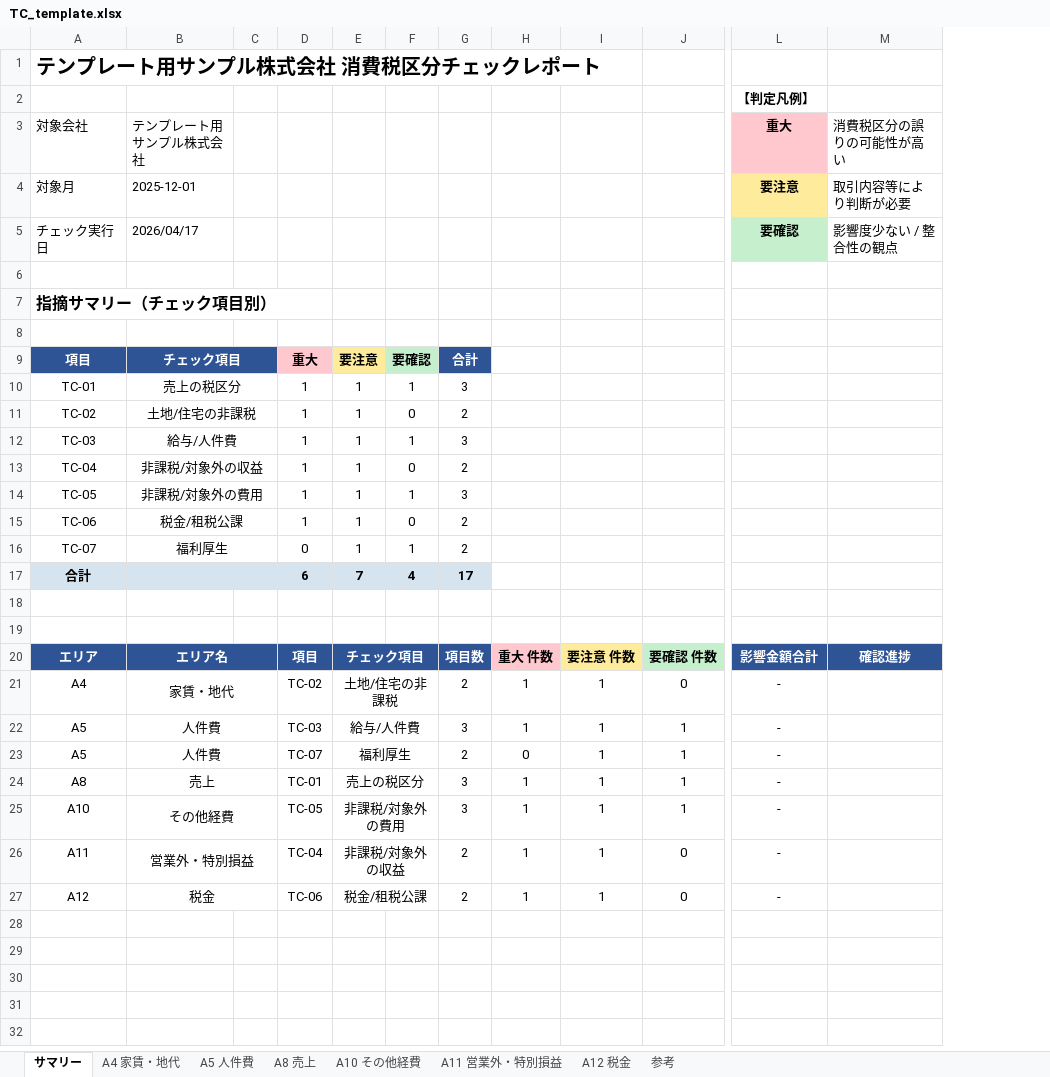
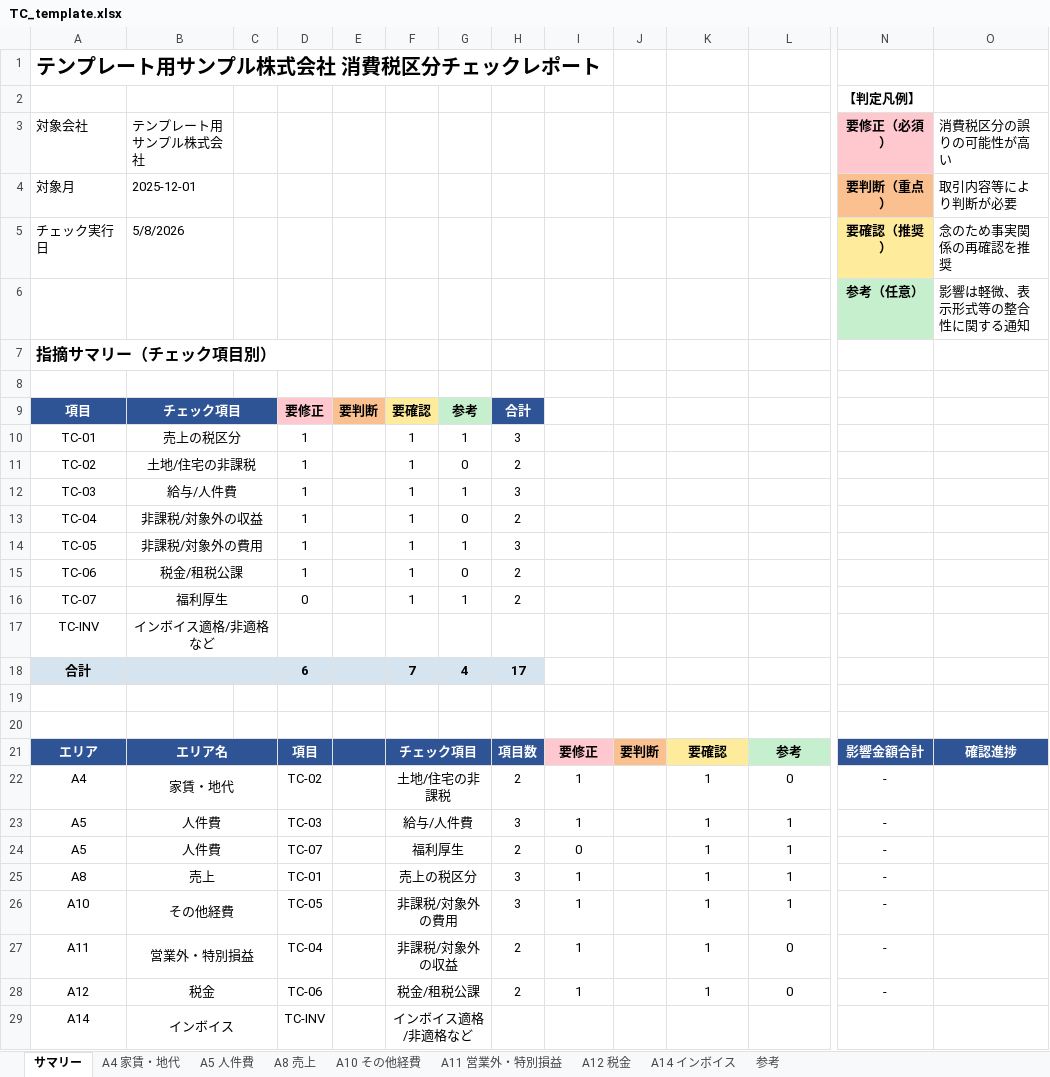
Before and after one commit to yuyashirane/claude, an Excel workbook: office/office-claude/templates/TC_template.xlsx, sheet サマリー, drawn as a sheet; only a part is shown, gaps mark what is left out; values as stored, in another font and other column widths than the file's, no borders; addresses are those after the commit; rows hold the shown columns only; the diff names each change by its address in the sheet, - before the commit and + after, or states it on an @@ line.

Commit message:
feat(excel_report): TC_template.xlsx に A14 (インボイス) シート追加
仕様書 v1.2.3 (commit 6320a10) で正本に追加された A14 を、Excel
テンプレートにも反映:

- A14 インボイス シートを新規追加 (既存シートと同形式、23 列構成、
  優先度サマリ行 4-7 も完備)
- サマリーシート 行 17 に TC-INV カテゴリ集計行を追加
- サマリーシート 行 29 に A14 エリア集計行を追加

レイアウトは悠皓が手元で作成 (Excel テンプレートは人間が作成する原則)。
コード側 3 ファイル (area-definitions.json, AREA_ORDER,
area-sheet-mapping.json) への対応は E5-2 で実施予定。

E5 サブクラスタの一環。

```diff
--- a/office/office-claude/templates/TC_template.xlsx (sheet サマリー)
+++ b/office/office-claude/templates/TC_template.xlsx (sheet サマリー)
+sheet tab: A14 インボイス
+column E, row 9: 要判断
+column J, row 21: 要判断
-N3: 重大
+N3: 要修正（必須）
-N4: 要注意
+N4: 要判断（重点）
-N4 fill: #FFEB9C
+N4 fill: #FAC090
-B5: 2026/04/17
+B5: 5/8/2026
-N5: 要確認
+N5: 要確認（推奨）
-N5 fill: #C6EFCE
+N5 fill: #FFEB9C
-O5: 影響度少ない / 整合性の観点
+O5: 念のため事実関係の再確認を推奨
-row 6: (empty)
+row 6:  |  |  |  |  |  |  |  |  |  |  |  | 参考（任意） | 影響は軽微、表示形式等の整合性に関する通知
-N6 fill: none
+N6 fill: #C6EFCE
-D9: 重大
+D9: 要修正
-F9: 要注意
+F9: 要確認
-G9: 要確認
+G9: 参考
+row 17: TC-INV | インボイス適格/非適格など
-I21: 重大 件数
+I21: 要修正
-K21: 要注意 件数
+K21: 要確認
-L21: 要確認 件数
+L21: 参考
+row 29: A14 | インボイス |  | TC-INV |  | インボイス適格/非適格など
```
Also changed, not shown: sheet 参考, sheet A5 人件費, sheet A10 その他経費, sheet A8 売上, sheet A11 営業外・特別損益, sheet A4 家賃・地代, 1 more sheet.
